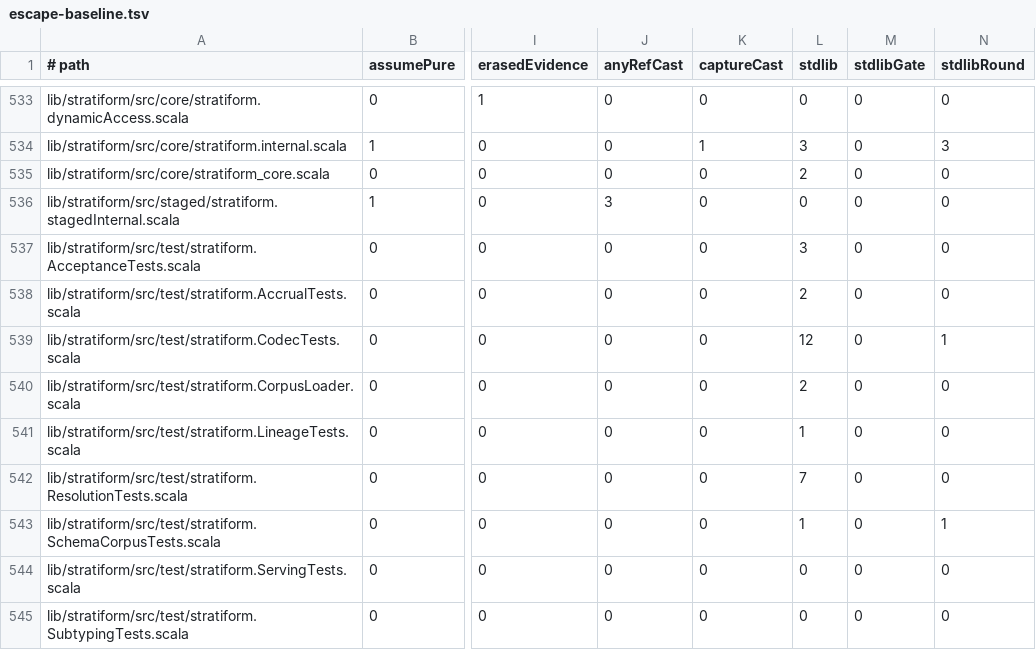
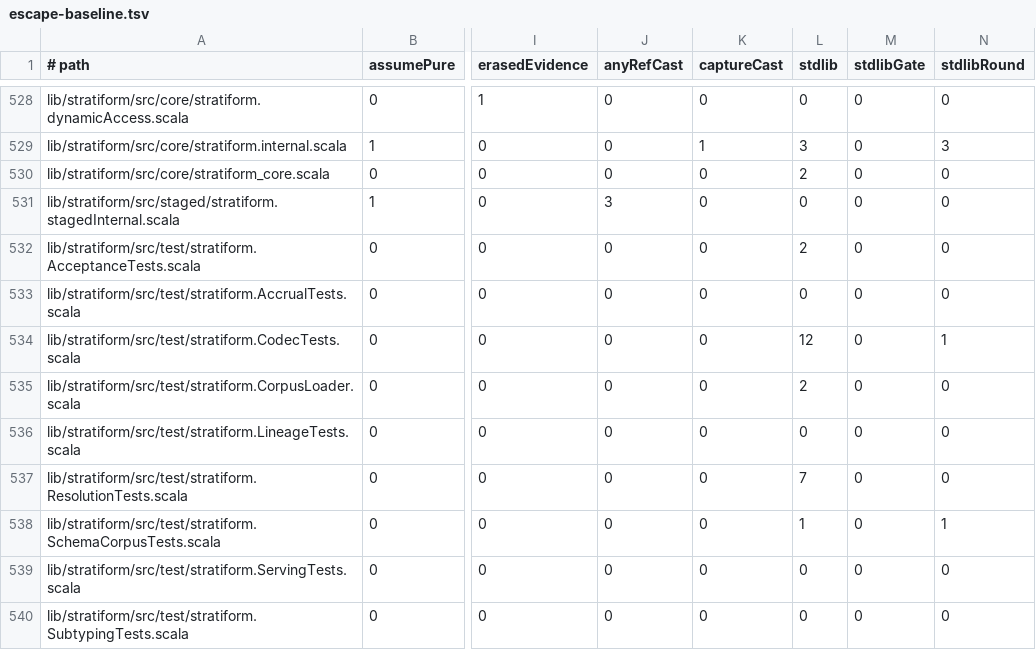
Before and after one commit to propensive/soundness, a TSV file: etc/escape-baseline.tsv, drawn as a sheet; only a part is shown, gaps mark what is left out; addresses are those after the commit; the diff covers the shown part only; the diff names each change by its address in the sheet, - before the commit and + after, or states it on an @@ line.

```diff
--- a/etc/escape-baseline.tsv
+++ b/etc/escape-baseline.tsv
-L532 (stdlib): 3
+L532 (stdlib): 2
-L533 (stdlib): 2
+L533 (stdlib): 0
-L536 (stdlib): 1
+L536 (stdlib): 0
```
Also changed, not shown: 7 removed rows and 12 edited cells elsewhere in this file, 20 other files.
